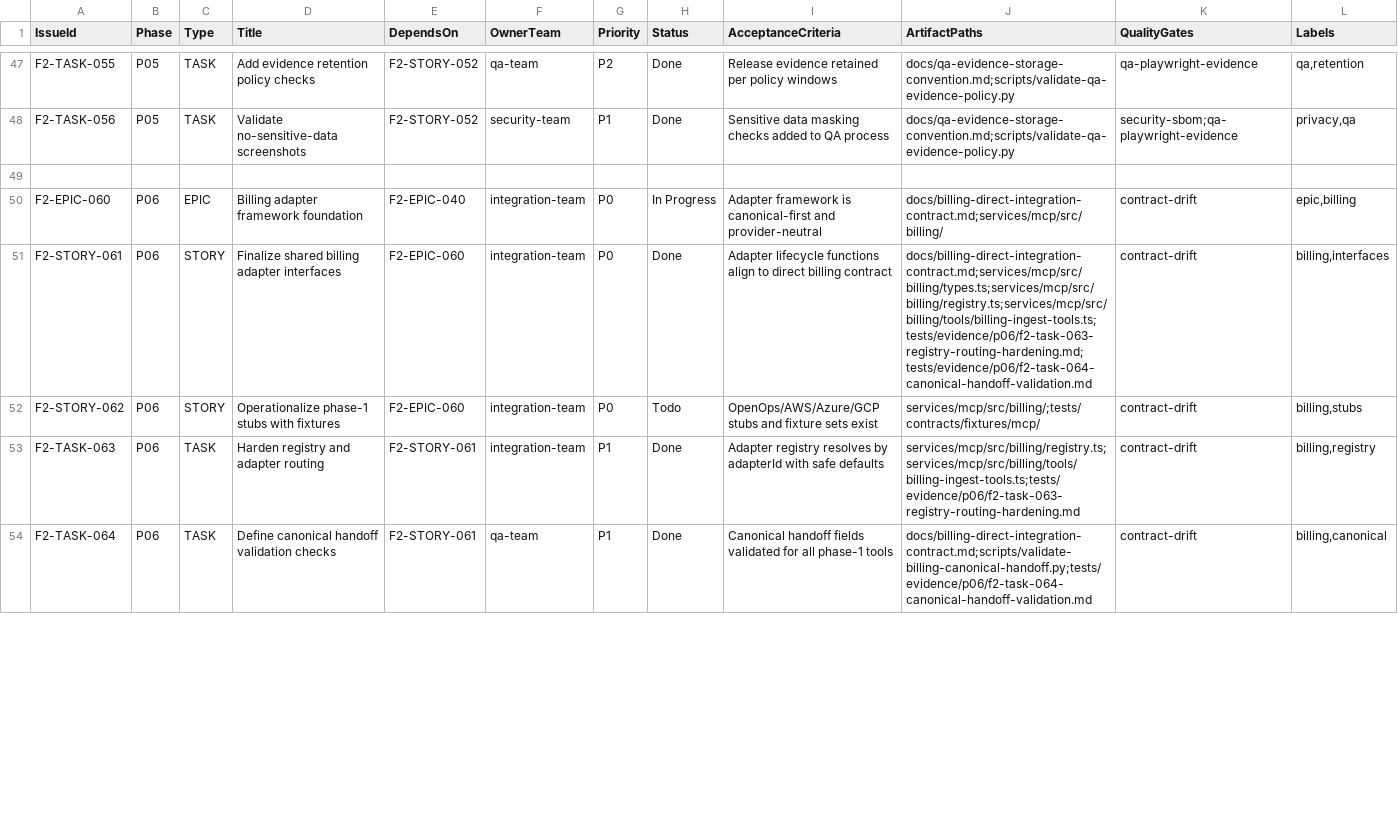
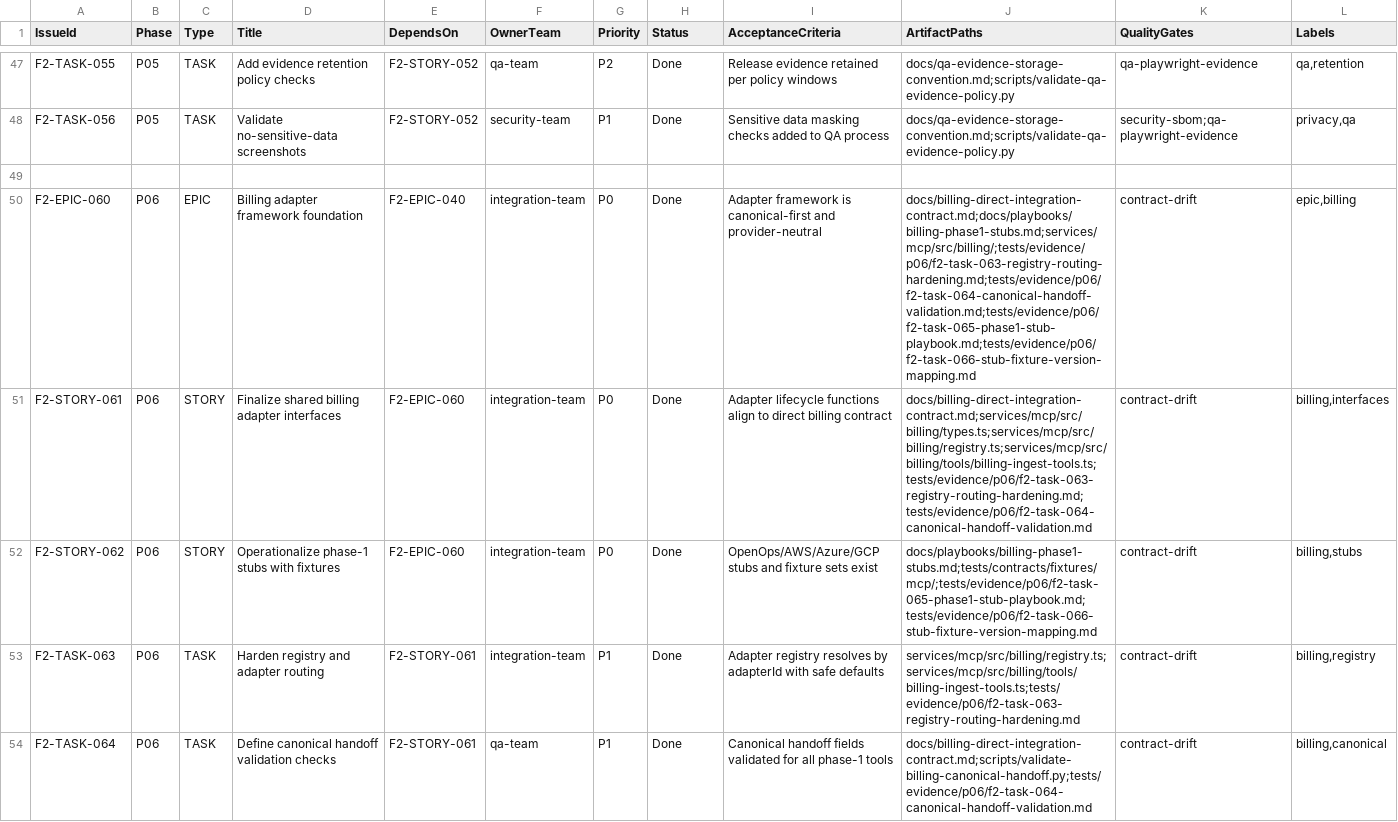
Before and after one commit to duksh/FiceCal, a CSV file: docs/roadmap/ficecal-v2-task-issue-registry.csv, drawn as a sheet; only a part is shown, gaps mark what is left out; the diff covers the shown part only.

Commit message:
docs: close P06 story 062 with stub playbook and fixture mapping evidence

```diff
--- a/docs/roadmap/ficecal-v2-task-issue-registry.csv
+++ b/docs/roadmap/ficecal-v2-task-issue-registry.csv
@@ -49,5 +49,5 @@ F2-TASK-056,P05,TASK,Validate no-sensitive-data screenshots,F2-STORY-052,securit
 
-F2-EPIC-060,P06,EPIC,Billing adapter framework foundation,F2-EPIC-040,integration-team,P0,In Progress,"Adapter framework is canonical-first and provider-neutral","docs/billing-direct-integration-contract.md;services/mcp/src/billing/","contract-drift","epic,billing"
+F2-EPIC-060,P06,EPIC,Billing adapter framework foundation,F2-EPIC-040,integration-team,P0,Done,"Adapter framework is canonical-first and provider-neutral","docs/billing-direct-integration-contract.md;docs/playbooks/billing-phase1-stubs.md;services/mcp/src/billing/;tests/evidence/p06/f2-task-063-registry-routing-hardening.md;tests/evidence/p06/f2-task-064-canonical-handoff-validation.md;tests/evidence/p06/f2-task-065-phase1-stub-playbook.md;tests/evidence/p06/f2-task-066-stub-fixture-version-mapping.md","contract-drift","epic,billing"
 F2-STORY-061,P06,STORY,Finalize shared billing adapter interfaces,F2-EPIC-060,integration-team,P0,Done,"Adapter lifecycle functions align to direct billing contract","docs/billing-direct-integration-contract.md;services/mcp/src/billing/types.ts;services/mcp/src/billing/registry.ts;services/mcp/src/billing/tools/billing-ingest-tools.ts;tests/evidence/p06/f2-task-063-registry-routing-hardening.md;tests/evidence/p06/f2-task-064-canonical-handoff-validation.md","contract-drift","billing,interfaces"
-F2-STORY-062,P06,STORY,Operationalize phase-1 stubs with fixtures,F2-EPIC-060,integration-team,P0,Todo,"OpenOps/AWS/Azure/GCP stubs and fixture sets exist","services/mcp/src/billing/;tests/contracts/fixtures/mcp/","contract-drift","billing,stubs"
+F2-STORY-062,P06,STORY,Operationalize phase-1 stubs with fixtures,F2-EPIC-060,integration-team,P0,Done,"OpenOps/AWS/Azure/GCP stubs and fixture sets exist","docs/playbooks/billing-phase1-stubs.md;tests/contracts/fixtures/mcp/;tests/evidence/p06/f2-task-065-phase1-stub-playbook.md;tests/evidence/p06/f2-task-066-stub-fixture-version-mapping.md","contract-drift","billing,stubs"
 F2-TASK-063,P06,TASK,Harden registry and adapter routing,F2-STORY-061,integration-team,P1,Done,"Adapter registry resolves by adapterId with safe defaults","services/mcp/src/billing/registry.ts;services/mcp/src/billing/tools/billing-ingest-tools.ts;tests/evidence/p06/f2-task-063-registry-routing-hardening.md","contract-drift","billing,registry"
```
Also changed, not shown: 4 edited cells elsewhere in this file, 5 other files.
